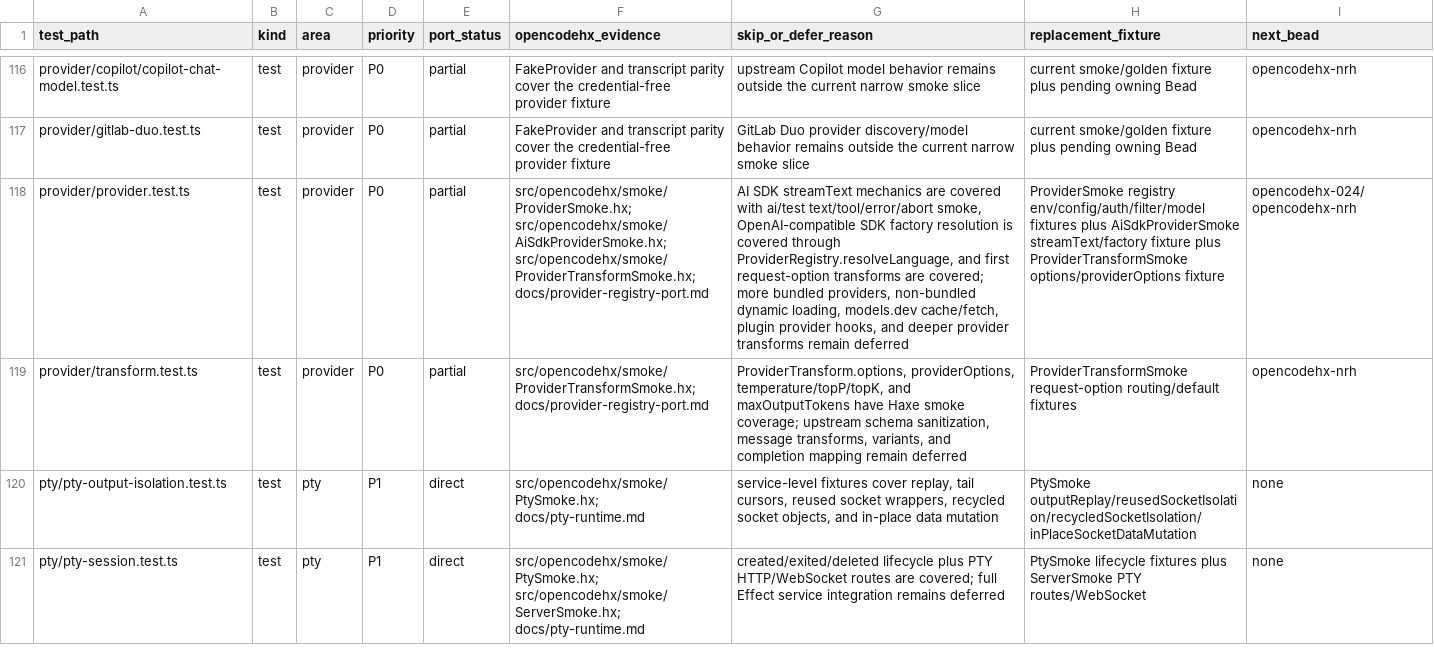
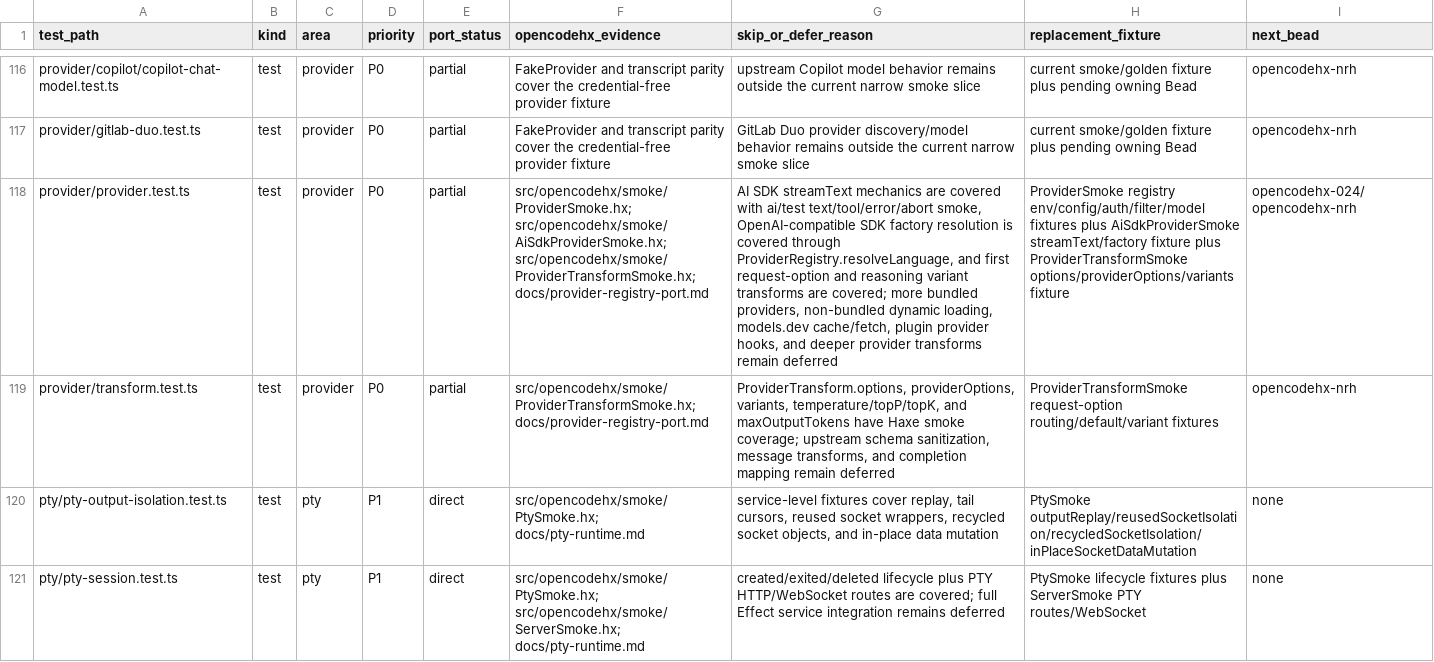
Before and after one commit to fullofcaffeine/opencodehx, a CSV file: reference/opencode-test-port-matrix.csv, drawn as a sheet; only a part is shown, gaps mark what is left out; the diff names each change by its address in the sheet, - before the commit and + after, or states it on an @@ line.

Commit message:
feat(provider): add reasoning variant transforms

```diff
--- a/reference/opencode-test-port-matrix.csv
+++ b/reference/opencode-test-port-matrix.csv
-G118 (skip_or_defer_reason): …first request-option transforms are…
+G118 (skip_or_defer_reason): …first request-option and reasoning variant transforms are…
-H118 (replacement_fixture): …plus ProviderTransformSmoke options/providerOptions fixture
+H118 (replacement_fixture): …plus ProviderTransformSmoke options/providerOptions/variants fixture
-G119 (skip_or_defer_reason): ProviderTransform.options, providerOptions, temperature/topP/topK, and maxOutputTokens have Haxe smoke coverage; upstream schema sanitization, message transforms, variants, and completion…
+G119 (skip_or_defer_reason): ProviderTransform.options, providerOptions, variants, temperature/topP/topK, and maxOutputTokens have Haxe smoke coverage; upstream schema sanitization, message transforms, and completion…
-H119 (replacement_fixture): ProviderTransformSmoke request-option routing/default fixtures
+H119 (replacement_fixture): ProviderTransformSmoke request-option routing/default/variant fixtures
```
Also changed, not shown: 7 other files.
